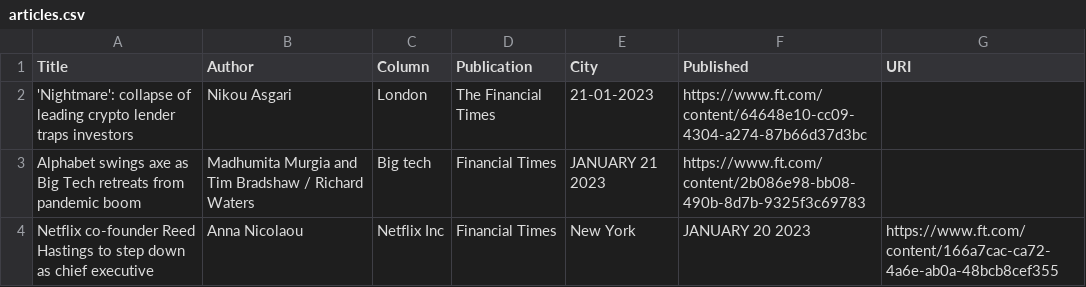
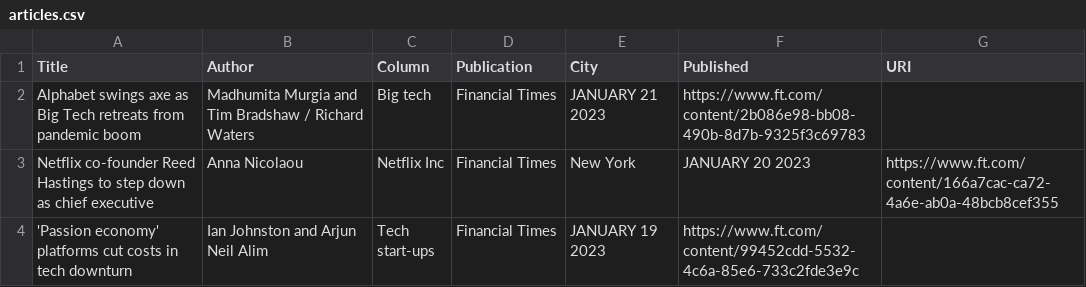
Before and after one commit to jaymarichua/ft-metadata, a CSV file: articles.csv, drawn as a sheet; only a part is shown; the shorter side is filled out with more unchanged rows; the diff names each change by its address in the sheet, - before the commit and + after, or states it on an @@ line.

Commit message:
Update articles.csv

```diff
--- a/articles.csv
+++ b/articles.csv
-row 2: 'Nightmare': collapse of leading crypto lender traps investors | Nikou Asgari | London | The Financial Times | 21-01-2023 | https://www.ft.com/content/64648e10-cc09-4304-a274-87b66d37d3bc
```
